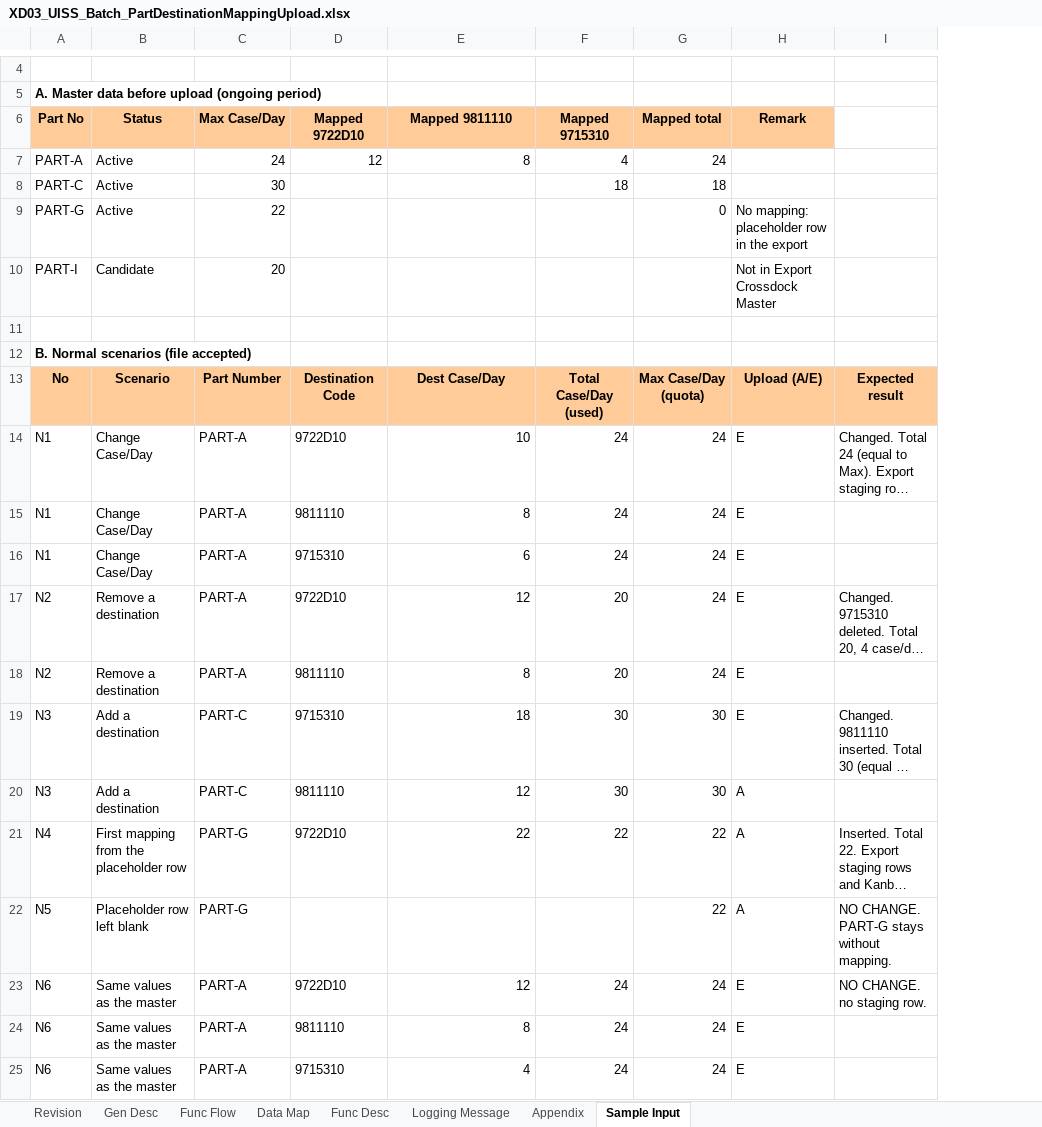
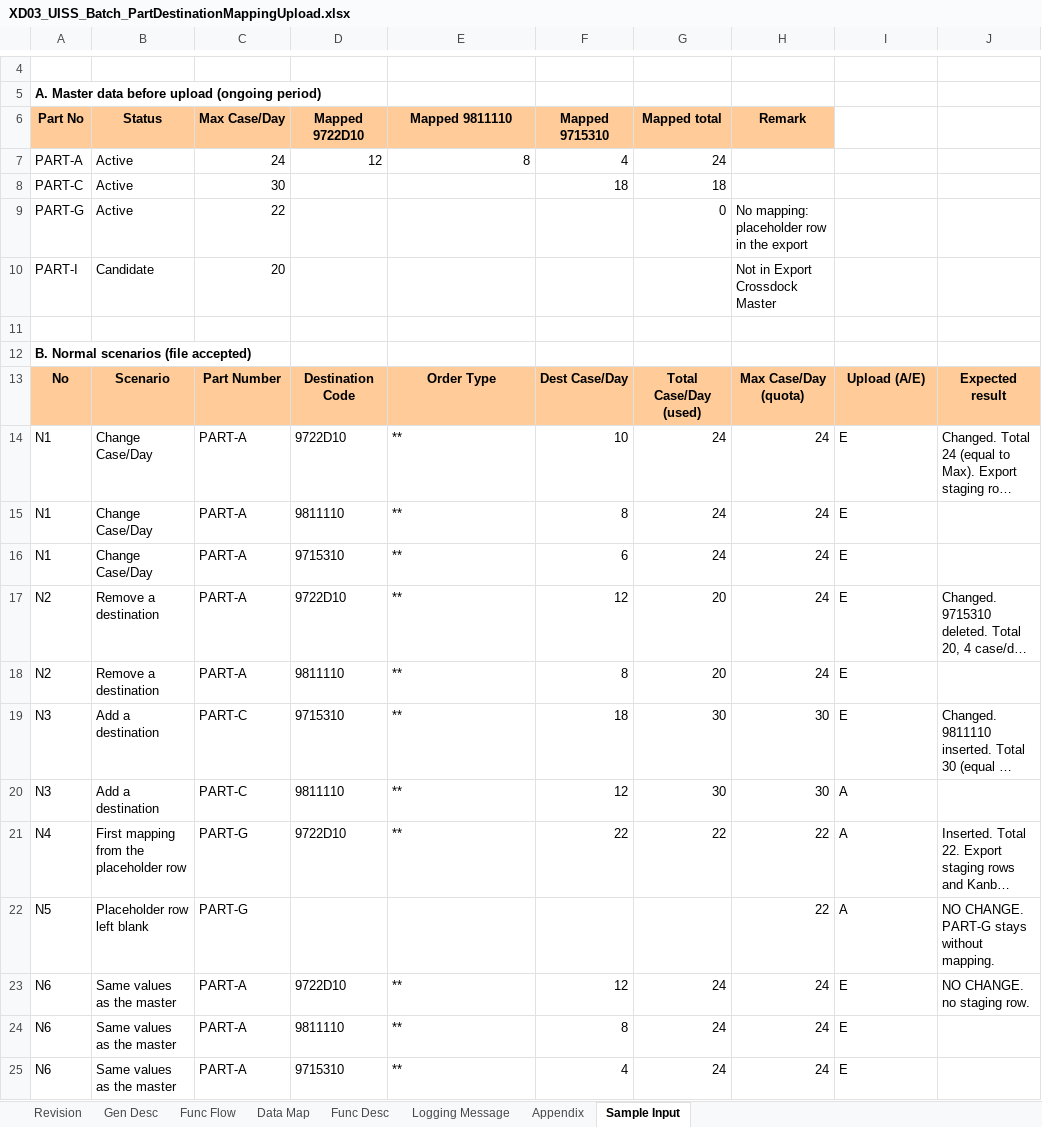
Before and after one commit to ivanrayhannn/crossdockpoc, an Excel workbook: deliverables/function_list_v2/uiss/XD03_UISS_Batch_PartDestinationMappingUpload.xlsx, sheet Sample Input, drawn as a sheet; only a part is shown, gaps mark what is left out; long unchanged cells end in …; values as stored, in another font and other column widths than the file's, no borders; addresses are those after the commit; the diff covers the shown part only; the diff names each change by its address in the sheet, - before the commit and + after, or states it on an @@ line.

```diff
--- a/deliverables/function_list_v2/uiss/XD03_UISS_Batch_PartDestinationMappingUpload.xlsx (sheet Sample Input)
+++ b/deliverables/function_list_v2/uiss/XD03_UISS_Batch_PartDestinationMappingUpload.xlsx (sheet Sample Input)
+column H (Remark), rows 9-25: No mapping: placeholder row in the export | Not in Export Crossdock Master |  |  | Max Case/Day (quota) | 24 | 24 | 24 | 24 | 24 | 30 | 30 | 22 | 22 | 24 | 24 | 24
-I6: Remark
+I6: (empty)
-I6 fill: #FFCC99
+I6 fill: none
-I9: No mapping: placeholder row in the export
+I9: (empty)
-I10: Not in Export Crossdock Master
+I10: (empty)
-E13 (Mapped 9811110): Dest Case/Day
+E13 (Mapped 9811110): Order Type
-F13 (Mapped 9715310): Total Case/Day (used)
+F13 (Mapped 9715310): Dest Case/Day
-G13 (Mapped total): Max Case/Day (quota)
+G13 (Mapped total): Total Case/Day (used)
-E14 (Mapped 9811110): 10
+E14 (Mapped 9811110): **
-E14:E21 alignment: right
+E14:E21 alignment: left
-F14 (Mapped 9715310): 24
+F14 (Mapped 9715310): 10
-E15 (Mapped 9811110): 8
+E15 (Mapped 9811110): **
-F15 (Mapped 9715310): 24
+F15 (Mapped 9715310): 8
-E16 (Mapped 9811110): 6
+E16 (Mapped 9811110): **
-F16 (Mapped 9715310): 24
+F16 (Mapped 9715310): 6
-E17 (Mapped 9811110): 12
+E17 (Mapped 9811110): **
-F17 (Mapped 9715310): 20
+F17 (Mapped 9715310): 12
-G17:G18 (Mapped total): 24
+G17:G18 (Mapped total): 20
-E18 (Mapped 9811110): 8
+E18 (Mapped 9811110): **
-F18 (Mapped 9715310): 20
+F18 (Mapped 9715310): 8
-E19 (Mapped 9811110): 18
+E19 (Mapped 9811110): **
-F19 (Mapped 9715310): 30
+F19 (Mapped 9715310): 18
-E20 (Mapped 9811110): 12
+E20 (Mapped 9811110): **
-F20 (Mapped 9715310): 30
+F20 (Mapped 9715310): 12
-E21 (Mapped 9811110): 22
+E21 (Mapped 9811110): **
-G22 (Mapped total): 22
+G22 (Mapped total): (empty)
-E23 (Mapped 9811110): 12
+E23 (Mapped 9811110): **
-E23:E25 alignment: right
+E23:E25 alignment: left
-F23 (Mapped 9715310): 24
+F23 (Mapped 9715310): 12
-E24 (Mapped 9811110): 8
+E24 (Mapped 9811110): **
-F24 (Mapped 9715310): 24
+F24 (Mapped 9715310): 8
-E25 (Mapped 9811110): 4
+E25 (Mapped 9811110): **
-F25 (Mapped 9715310): 24
+F25 (Mapped 9715310): 4
```
Also changed, not shown: 1 added row, 38 edited cells and cell formats elsewhere in this sheet, sheet Data Map, sheet Func Desc, sheet Revision, sheet Appendix, deliverables/function_list_v2/uiss/XD02_UISS_Batch_CrossDockPartMasterUpload.xlsx, deliverables/function_list_v2/uiss/XD05_UISS_Batch_DADVolumeCalculation.xlsx, 18 other files.
